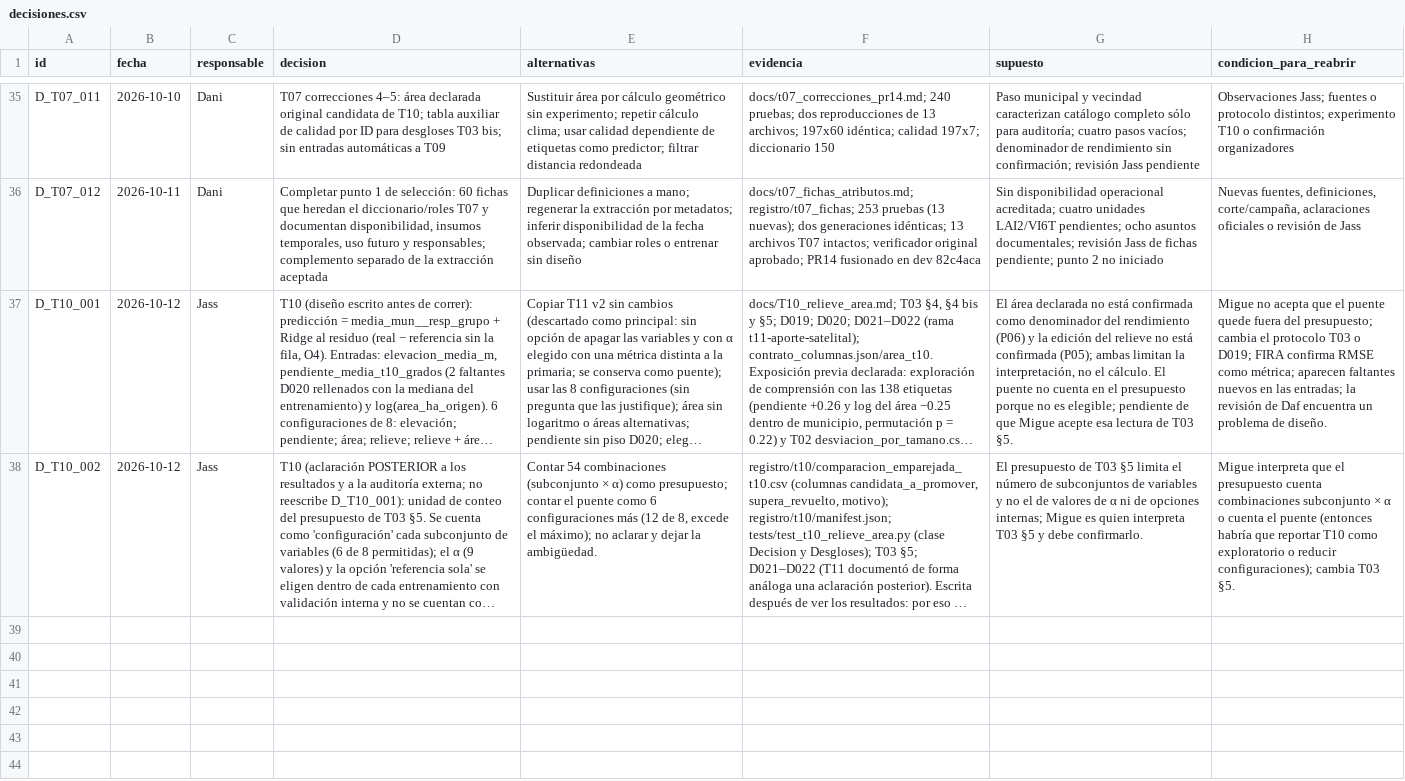
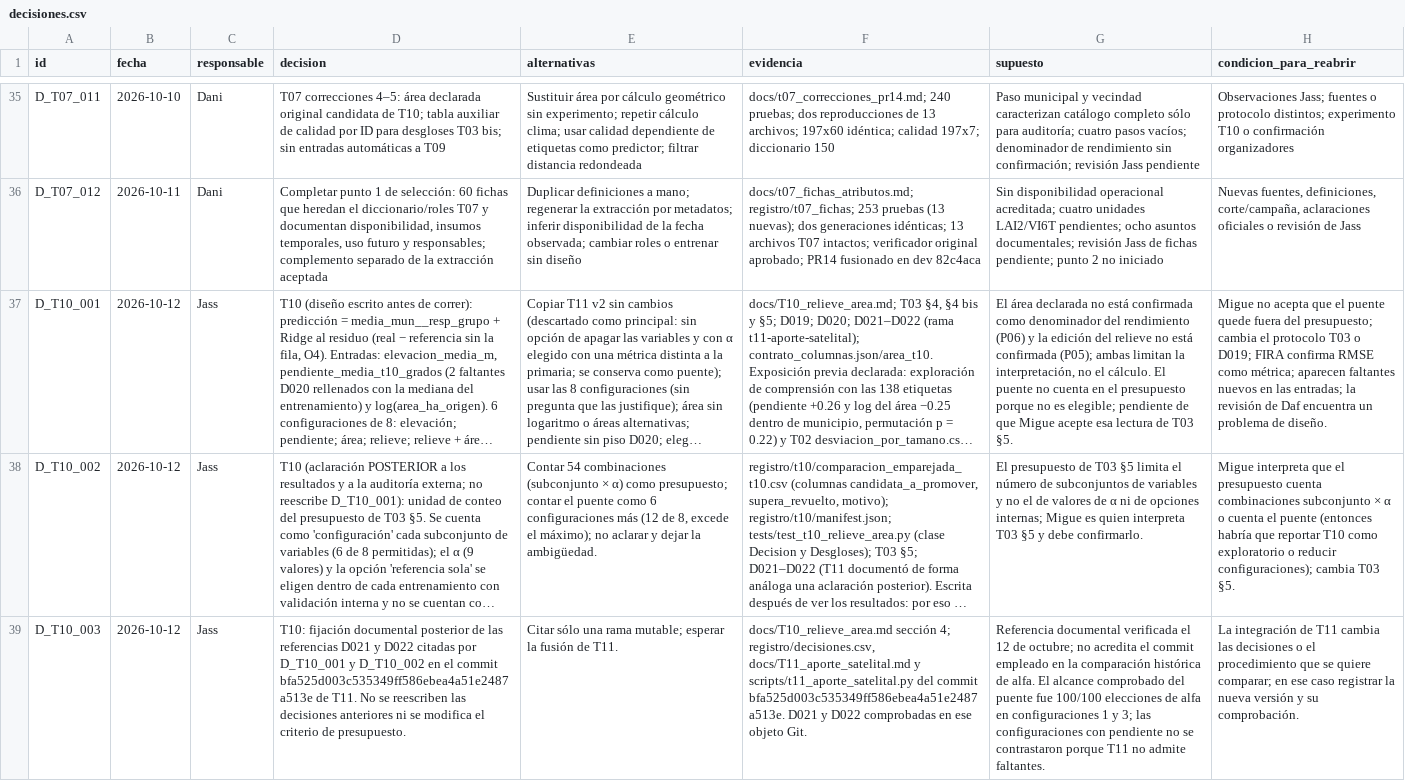
Before and after one commit to danielalira20/AgroCebada-2026, a CSV file: registro/decisiones.csv, drawn as a sheet; only a part is shown, gaps mark what is left out; long unchanged cells end in …; the diff names each change by its address in the sheet, - before the commit and + after, or states it on an @@ line.

```diff
--- a/registro/decisiones.csv
+++ b/registro/decisiones.csv
+row 39: D_T10_003 | 2026-10-12 | Jass | T10: fijación documental posterior de las referencias D021 y D022 citadas por D_T10_001 y D_T10_002 en el commit bfa525d003c535349ff586ebea4a51e2487a513e de T11. No se reescriben las decisiones anteriores ni se modifica el criterio de presupuesto. | Citar sólo una rama mutable; esperar la fusión de T11. | docs/T10_relieve_area.md sección 4; registro/decisiones.csv, docs/T11_aporte_satelital.md y scripts/t11_aporte_satelital.py del commit bfa525d003c535349ff586ebea4a51e2487a513e. D021 y D022 comprobadas en ese objeto Git. | Referencia documental verificada el 12 de octubre; no acredita el commit empleado en la comparación histórica de alfa. El alcance comprobado del puente fue 100/100 elecciones de alfa en configuraciones 1 y 3; las configuraciones con pendiente no se contrastaron porque T11 no admite faltantes. | La integración de T11 cambia las decisiones o el procedimiento que se quiere comparar; en ese caso registrar la nueva versión y su comprobación.
```
Also changed, not shown: registro/uso_ia.csv, 4 other files.
